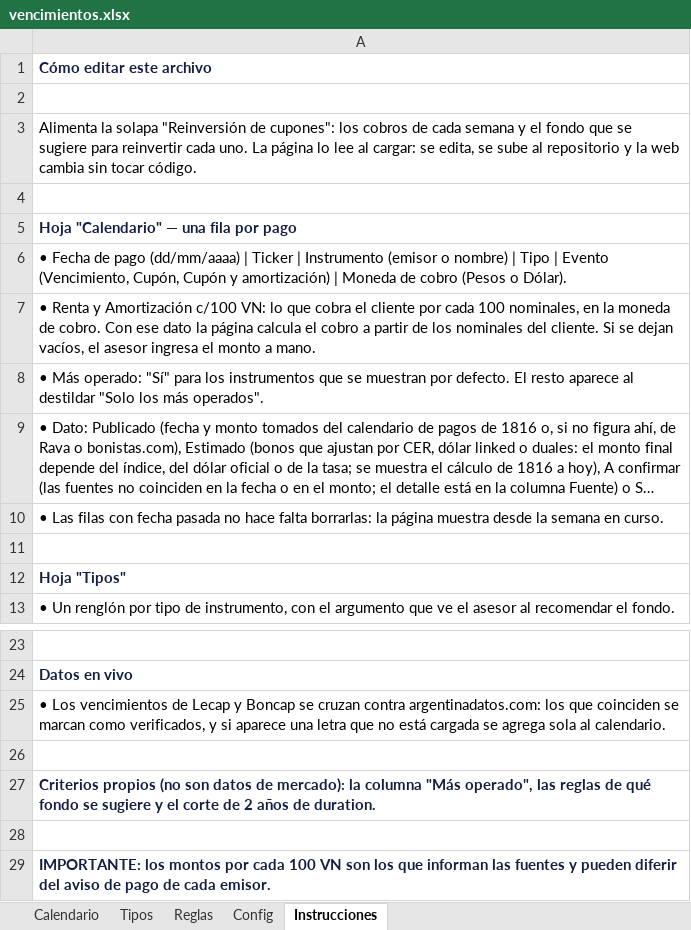
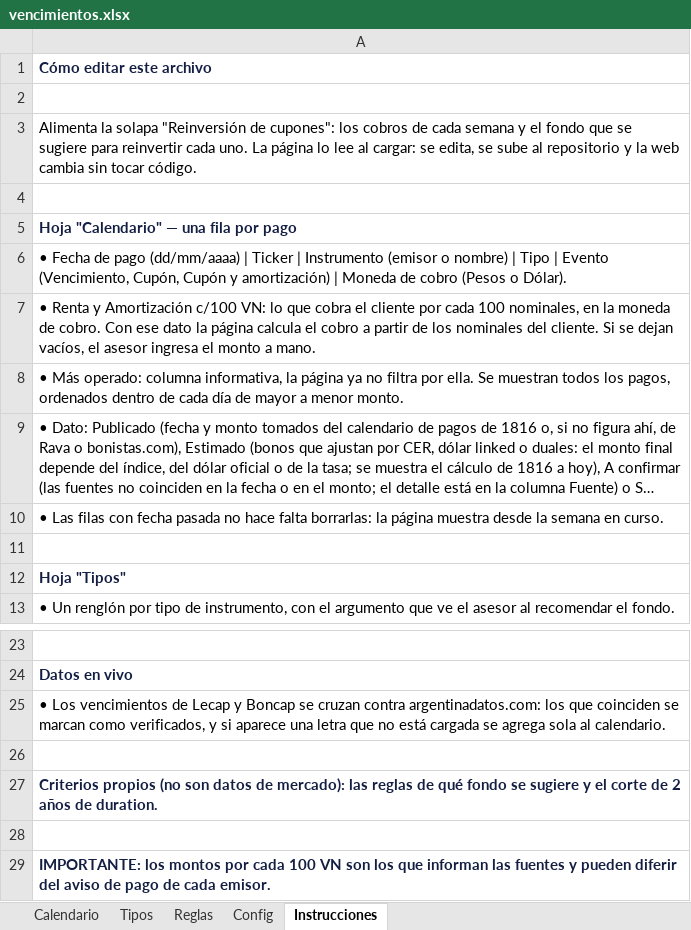
Before and after one commit to mfriedB/fondos, an Excel workbook: vencimientos.xlsx, sheet Instrucciones, drawn as a sheet; only a part is shown, gaps mark what is left out; long unchanged cells end in …; values as stored, in another font and other column widths than the file's, no borders; the diff names each change by its address in the sheet, - before the commit and + after, or states it on an @@ line.

```diff
--- a/vencimientos.xlsx (sheet Instrucciones)
+++ b/vencimientos.xlsx (sheet Instrucciones)
-A8: …Más operado: "Sí" para los instrumentos que se muestran por defecto. El resto aparece al destildar "Solo los más operados".
+A8: …Más operado: columna informativa, la página ya no filtra por ella. Se muestran todos los pagos, ordenados dentro de cada día de mayor a menor monto.
-A27: …de mercado): la columna "Más operado", las reglas…
+A27: …de mercado): las reglas…
```
Also changed, not shown: 1 other file.
